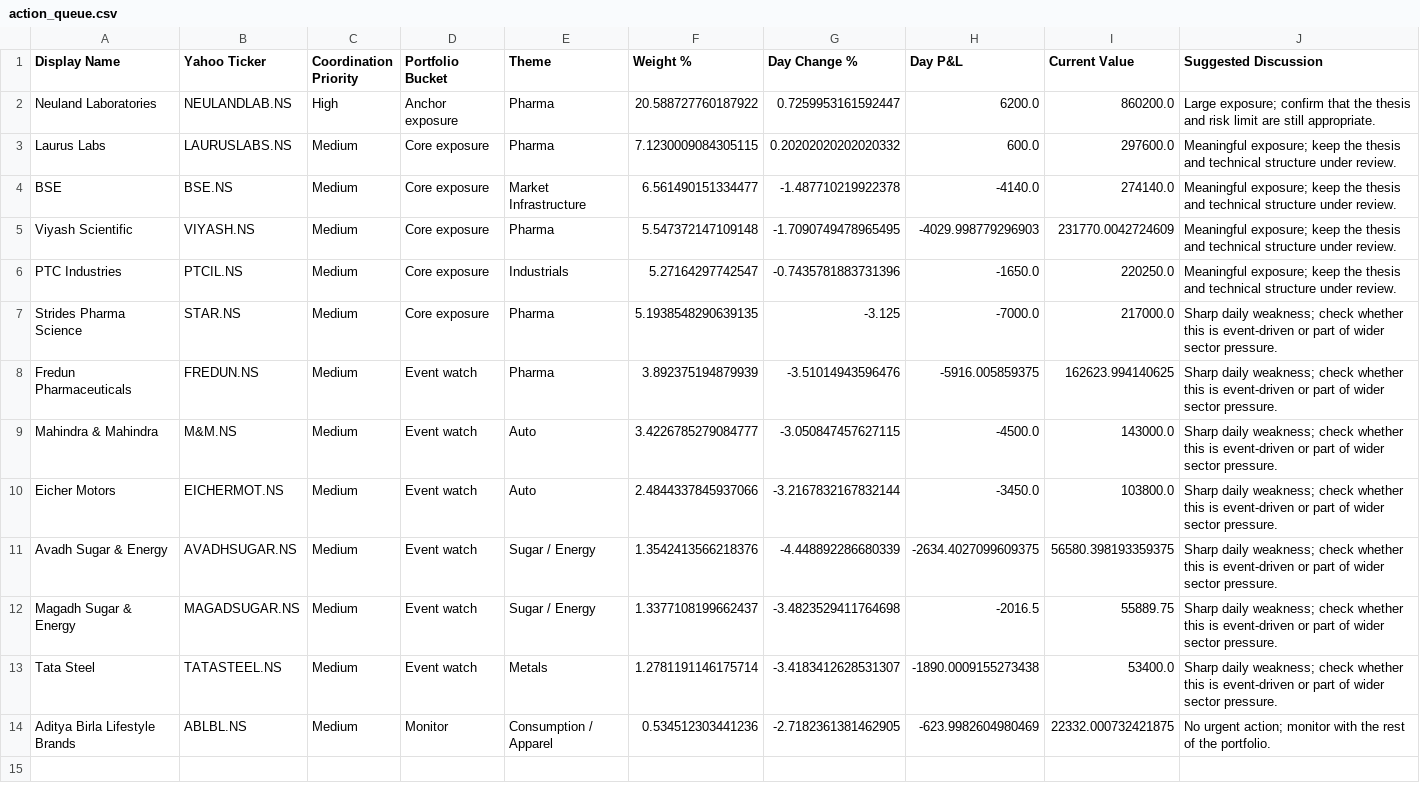
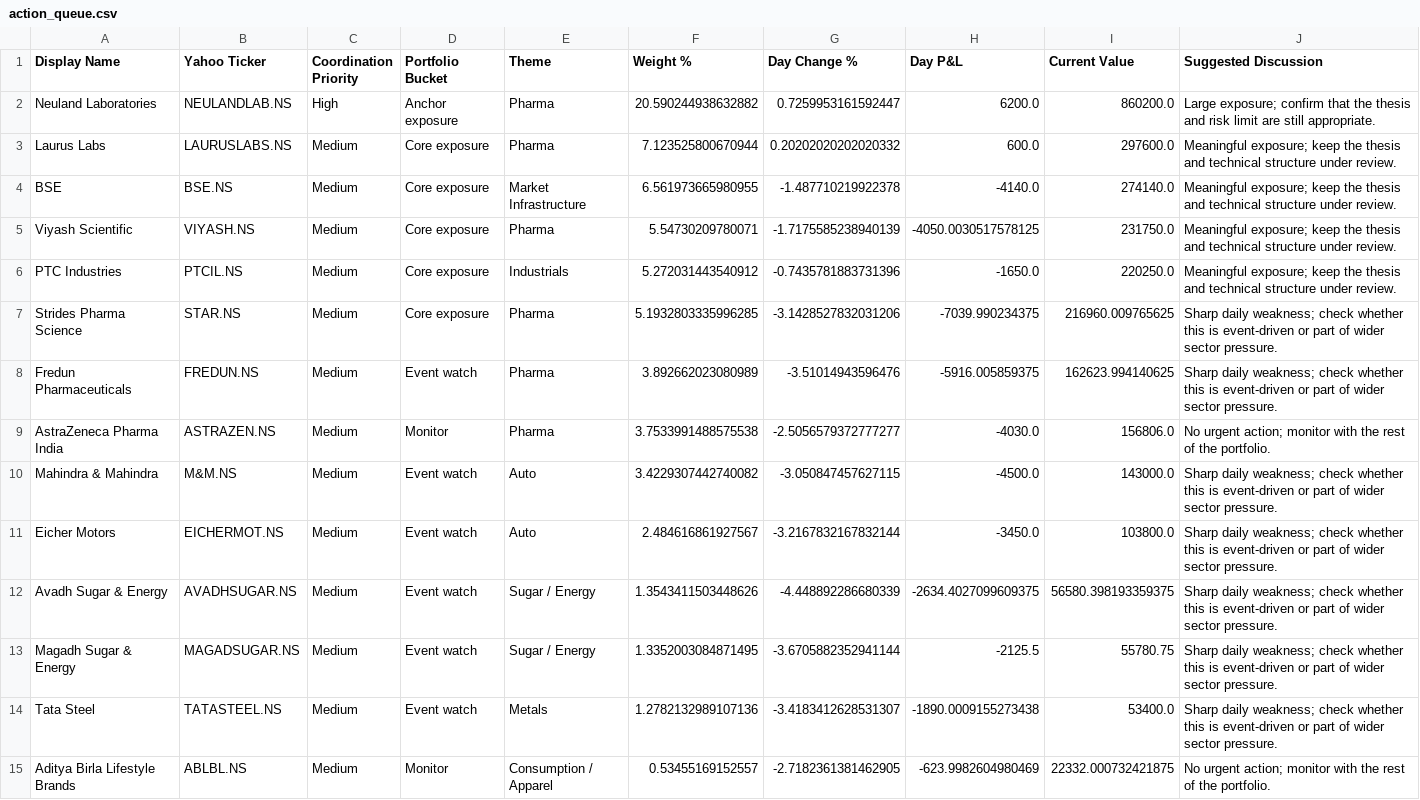
Before and after one commit to hvj7p7shkv-hub/vikram-portfolio-dashboard, a CSV file: data/action_queue.csv, drawn as a sheet.

```diff
--- a/data/action_queue.csv
+++ b/data/action_queue.csv
@@ -1,14 +1,15 @@
 Display Name,Yahoo Ticker,Coordination Priority,Portfolio Bucket,Theme,Weight %,Day Change %,Day P&L,Current Value,Suggested Discussion
-Neuland Laboratories,NEULANDLAB.NS,High,Anchor exposure,Pharma,20.588727760187922,0.7259953161592447,6200.0,860200.0,Large exposure; confirm that the thesis and risk limit are still appropriate.
-Laurus Labs,LAURUSLABS.NS,Medium,Core exposure,Pharma,7.1230009084305115,0.20202020202020332,600.0,297600.0,Meaningful exposure; keep the thesis and technical structure under review.
-BSE,BSE.NS,Medium,Core exposure,Market Infrastructure,6.561490151334477,-1.487710219922378,-4140.0,274140.0,Meaningful exposure; keep the thesis and technical structure under review.
-Viyash Scientific,VIYASH.NS,Medium,Core exposure,Pharma,5.547372147109148,-1.7090749478965495,-4029.998779296903,231770.0042724609,Meaningful exposure; keep the thesis and technical structure under review.
-PTC Industries,PTCIL.NS,Medium,Core exposure,Industrials,5.27164297742547,-0.7435781883731396,-1650.0,220250.0,Meaningful exposure; keep the thesis and technical structure under review.
-Strides Pharma Science,STAR.NS,Medium,Core exposure,Pharma,5.1938548290639135,-3.125,-7000.0,217000.0,Sharp daily weakness; check whether this is event-driven or part of wider sector pressure.
-Fredun Pharmaceuticals,FREDUN.NS,Medium,Event watch,Pharma,3.892375194879939,-3.51014943596476,-5916.005859375,162623.994140625,Sharp daily weakness; check whether this is event-driven or part of wider sector pressure.
-Mahindra & Mahindra,M&M.NS,Medium,Event watch,Auto,3.4226785279084777,-3.050847457627115,-4500.0,143000.0,Sharp daily weakness; check whether this is event-driven or part of wider sector pressure.
-Eicher Motors,EICHERMOT.NS,Medium,Event watch,Auto,2.4844337845937066,-3.2167832167832144,-3450.0,103800.0,Sharp daily weakness; check whether this is event-driven or part of wider sector pressure.
-Avadh Sugar & Energy,AVADHSUGAR.NS,Medium,Event watch,Sugar / Energy,1.3542413566218376,-4.448892286680339,-2634.4027099609375,56580.398193359375,Sharp daily weakness; check whether this is event-driven or part of wider sector pressure.
-Magadh Sugar & Energy,MAGADSUGAR.NS,Medium,Event watch,Sugar / Energy,1.3377108199662437,-3.4823529411764698,-2016.5,55889.75,Sharp daily weakness; check whether this is event-driven or part of wider sector pressure.
-Tata Steel,TATASTEEL.NS,Medium,Event watch,Metals,1.2781191146175714,-3.4183412628531307,-1890.0009155273438,53400.0,Sharp daily weakness; check whether this is event-driven or part of wider sector pressure.
-Aditya Birla Lifestyle Brands,ABLBL.NS,Medium,Monitor,Consumption / Apparel,0.534512303441236,-2.7182361381462905,-623.9982604980469,22332.000732421875,No urgent action; monitor with the rest of the portfolio.
+Neuland Laboratories,NEULANDLAB.NS,High,Anchor exposure,Pharma,20.590244938632882,0.7259953161592447,6200.0,860200.0,Large exposure; confirm that the thesis and risk limit are still appropriate.
+Laurus Labs,LAURUSLABS.NS,Medium,Core exposure,Pharma,7.123525800670944,0.20202020202020332,600.0,297600.0,Meaningful exposure; keep the thesis and technical structure under review.
+BSE,BSE.NS,Medium,Core exposure,Market Infrastructure,6.561973665980955,-1.487710219922378,-4140.0,274140.0,Meaningful exposure; keep the thesis and technical structure under review.
+Viyash Scientific,VIYASH.NS,Medium,Core exposure,Pharma,5.54730209780071,-1.7175585238940139,-4050.0030517578125,231750.0,Meaningful exposure; keep the thesis and technical structure under review.
+PTC Industries,PTCIL.NS,Medium,Core exposure,Industrials,5.272031443540912,-0.7435781883731396,-1650.0,220250.0,Meaningful exposure; keep the thesis and technical structure under review.
+Strides Pharma Science,STAR.NS,Medium,Core exposure,Pharma,5.1932803335996285,-3.1428527832031206,-7039.990234375,216960.009765625,Sharp daily weakness; check whether this is event-driven or part of wider sector pressure.
+Fredun Pharmaceuticals,FREDUN.NS,Medium,Event watch,Pharma,3.892662023080989,-3.51014943596476,-5916.005859375,162623.994140625,Sharp daily weakness; check whether this is event-driven or part of wider sector pressure.
+AstraZeneca Pharma India,ASTRAZEN.NS,Medium,Monitor,Pharma,3.7533991488575538,-2.5056579372777277,-4030.0,156806.0,No urgent action; monitor with the rest of the portfolio.
+Mahindra & Mahindra,M&M.NS,Medium,Event watch,Auto,3.4229307442740082,-3.050847457627115,-4500.0,143000.0,Sharp daily weakness; check whether this is event-driven or part of wider sector pressure.
+Eicher Motors,EICHERMOT.NS,Medium,Event watch,Auto,2.484616861927567,-3.2167832167832144,-3450.0,103800.0,Sharp daily weakness; check whether this is event-driven or part of wider sector pressure.
+Avadh Sugar & Energy,AVADHSUGAR.NS,Medium,Event watch,Sugar / Energy,1.3543411503448626,-4.448892286680339,-2634.4027099609375,56580.398193359375,Sharp daily weakness; check whether this is event-driven or part of wider sector pressure.
+Magadh Sugar & Energy,MAGADSUGAR.NS,Medium,Event watch,Sugar / Energy,1.3352003084871495,-3.6705882352941144,-2125.5,55780.75,Sharp daily weakness; check whether this is event-driven or part of wider sector pressure.
+Tata Steel,TATASTEEL.NS,Medium,Event watch,Metals,1.2782132989107136,-3.4183412628531307,-1890.0009155273438,53400.0,Sharp daily weakness; check whether this is event-driven or part of wider sector pressure.
+Aditya Birla Lifestyle Brands,ABLBL.NS,Medium,Monitor,Consumption / Apparel,0.53455169152557,-2.7182361381462905,-623.9982604980469,22332.000732421875,No urgent action; monitor with the rest of the portfolio.
```
Also changed, not shown: data/holdings.csv, 1 other file.
